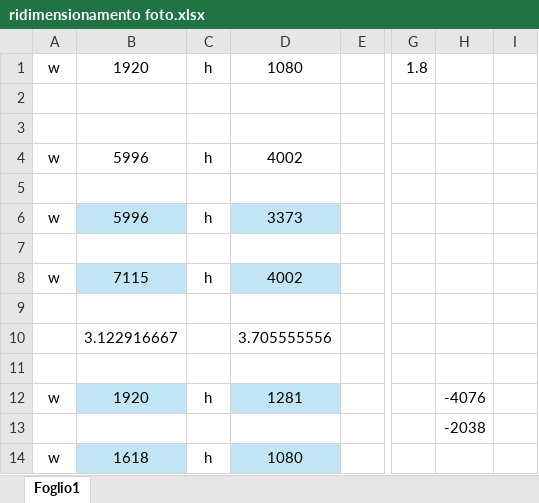
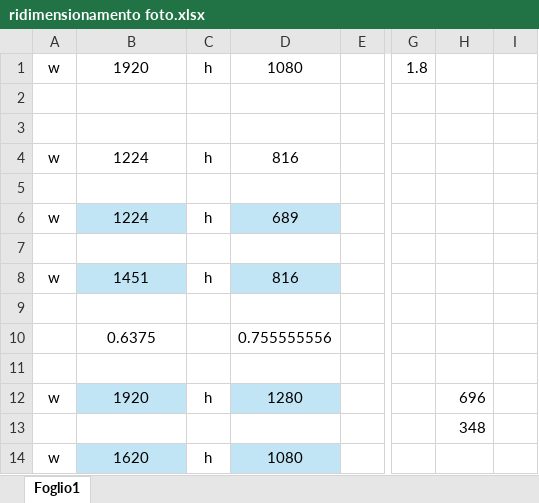
Before and after one commit to enricomarchi/sitokkd, an Excel workbook: ridimensionamento foto.xlsx, sheet Foglio1, drawn as a sheet; only a part is shown, gaps mark what is left out; values as stored, in another font and other column widths than the file's, no borders; removed rows and columns are numbered as before the commit, all else as after; rows hold the shown columns only; the diff names each change by its address in the sheet, - before the commit and + after, or states it on an @@ line.

```diff
--- a/ridimensionamento foto.xlsx (sheet Foglio1)
+++ b/ridimensionamento foto.xlsx (sheet Foglio1)
-B4: 5996
+B4: 1224
-D4: 4002
+D4: 816
-B6: 5996
+B6: 1224
-D6: 3373
+D6: 689
-B8: 7115
+B8: 1451
-D8: 4002
+D8: 816
-row 10:  | 3.122916667 |  | 3.705555556
+row 10:  | 0.6375 |  | 0.755555556
-D12: 1281
+D12: 1280
-H12: -4076
+H12: 696
-H13: -2038
+H13: 348
-B14: 1618
+B14: 1620
```
Also changed, not shown: 9 other files.
